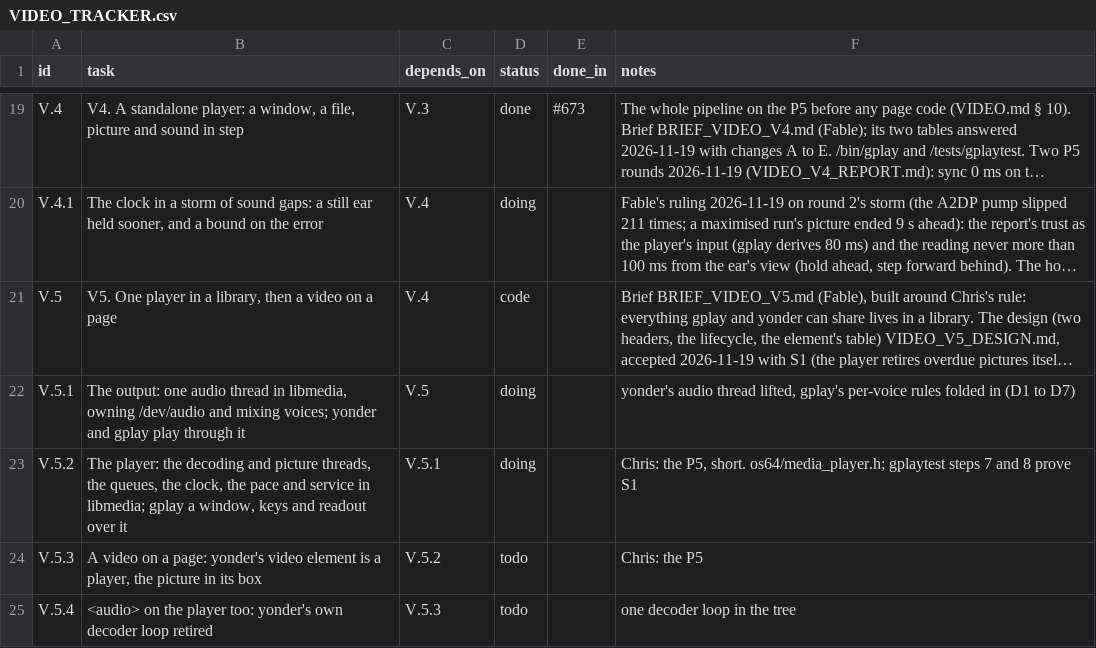
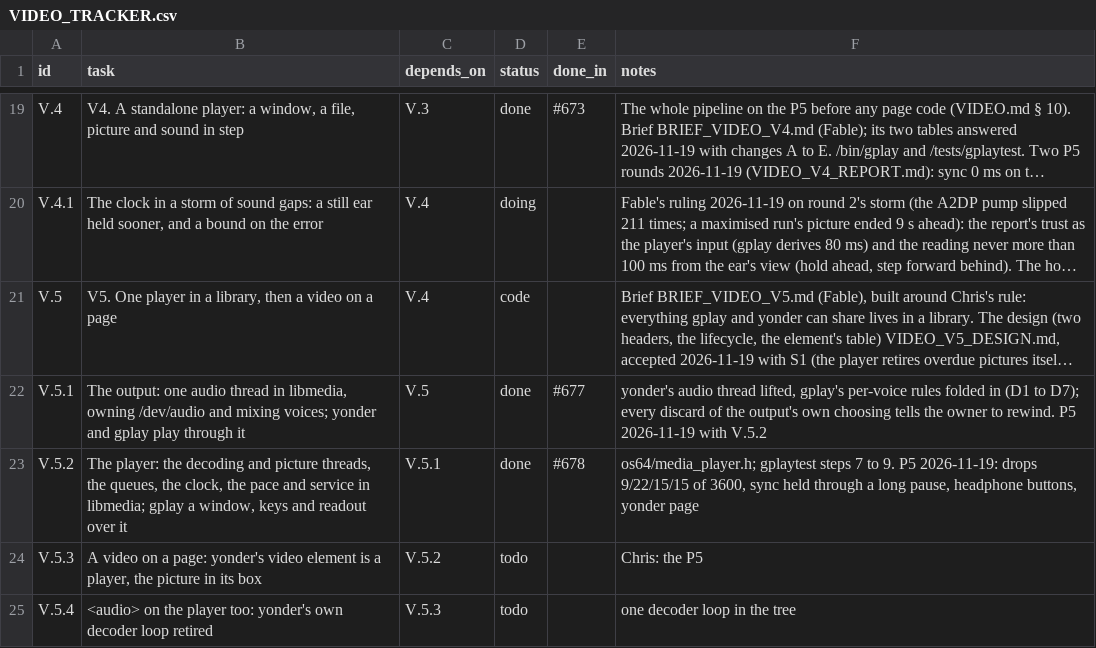
Before and after one commit to VBWizard/os64, a CSV file: docs/design/pending/VIDEO_TRACKER.csv, drawn as a sheet; only a part is shown, gaps mark what is left out; long unchanged cells end in …; the diff names each change by its address in the sheet, - before the commit and + after, or states it on an @@ line.

```diff
--- a/docs/design/pending/VIDEO_TRACKER.csv
+++ b/docs/design/pending/VIDEO_TRACKER.csv
-D22:D23 (status): doing
+D22:D23 (status): done
-E22 (done_in): (empty)
+E22 (done_in): #677
-F22 (notes): …(D1 to D7)
+F22 (notes): …(D1 to D7); every discard of the output's own choosing tells the owner to rewind. P5 2026-11-19 with V.5.2
-E23 (done_in): (empty)
+E23 (done_in): #678
-F23 (notes): Chris: the P5, short. os64/media_player.h; gplaytest steps 7 and 8 prove S1
+F23 (notes): os64/media_player.h; gplaytest steps 7 to 9. P5 2026-11-19: drops 9/22/15/15 of 3600, sync held through a long pause, headphone buttons, yonder page
```
